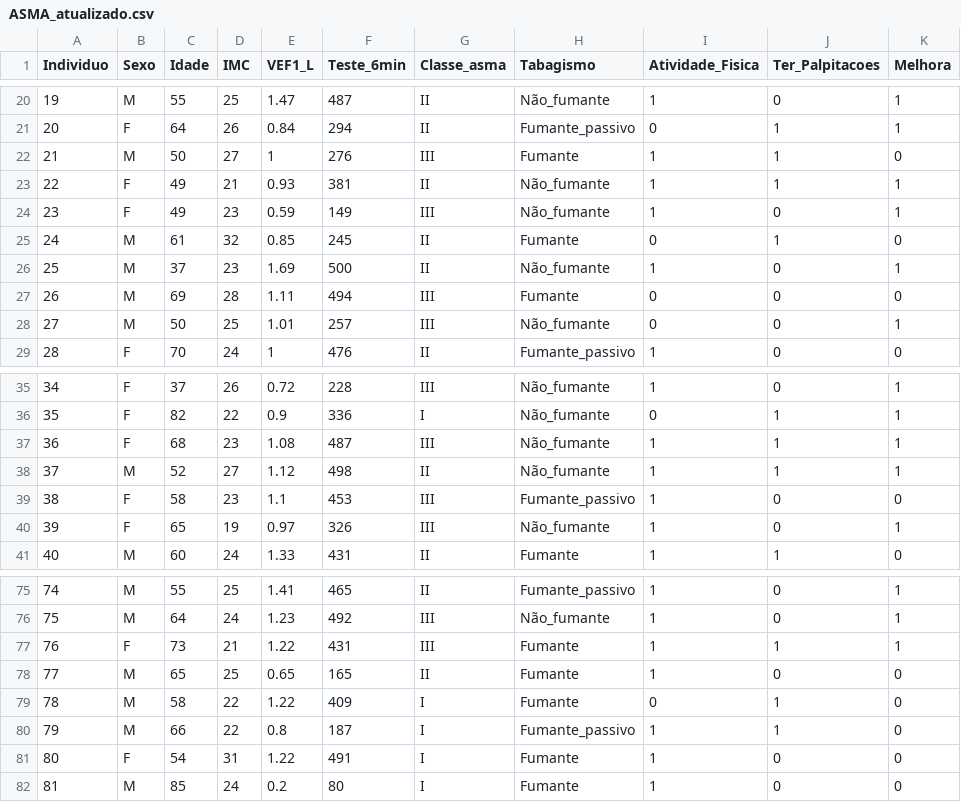
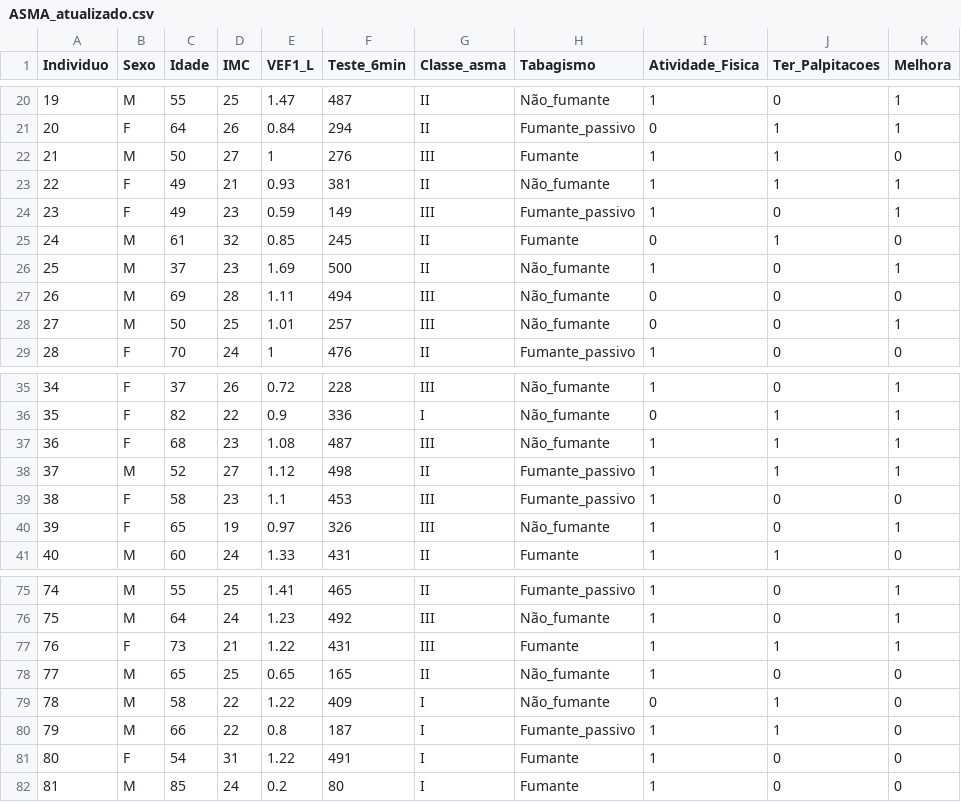
Before and after one commit to carinesavalli/cong_epidemio24, a CSV file: ASMA_atualizado.csv, drawn as a sheet; only a part is shown, gaps mark what is left out; the diff covers the shown part only.

```diff
--- a/ASMA_atualizado.csv
+++ b/ASMA_atualizado.csv
@@ -23,6 +23,6 @@ Individuo;Sexo;Idade;IMC;VEF1_L;Teste_6min;Classe_asma;Tabagismo;Atividade_Fisic
 22;F;49;21;0.93;381;II;Não_fumante;1;1;1
-23;F;49;23;0.59;149;III;Não_fumante;1;0;1
+23;F;49;23;0.59;149;III;Fumante_passivo;1;0;1
 24;M;61;32;0.85;245;II;Fumante;0;1;0
 25;M;37;23;1.69;500;II;Não_fumante;1;0;1
-26;M;69;28;1.11;494;III;Fumante;0;0;0
+26;M;69;28;1.11;494;III;Não_fumante;0;0;0
 27;M;50;25;1.01;257;III;Não_fumante;0;0;1
@@ -37,3 +37,3 @@ Individuo;Sexo;Idade;IMC;VEF1_L;Teste_6min;Classe_asma;Tabagismo;Atividade_Fisic
 36;F;68;23;1.08;487;III;Não_fumante;1;1;1
-37;M;52;27;1.12;498;II;Não_fumante;1;1;1
+37;M;52;27;1.12;498;II;Fumante_passivo;1;1;1
 38;F;58;23;1.1;453;III;Fumante_passivo;1;0;0
@@ -77,4 +77,4 @@ Individuo;Sexo;Idade;IMC;VEF1_L;Teste_6min;Classe_asma;Tabagismo;Atividade_Fisic
 76;F;73;21;1.22;431;III;Fumante;1;1;1
-77;M;65;25;0.65;165;II;Fumante;1;0;0
-78;M;58;22;1.22;409;I;Fumante;0;1;0
+77;M;65;25;0.65;165;II;Não_fumante;1;0;0
+78;M;58;22;1.22;409;I;Não_fumante;0;1;0
 79;M;66;22;0.8;187;I;Fumante_passivo;1;1;0
```
Also changed, not shown: 8 edited cells elsewhere in this file.
